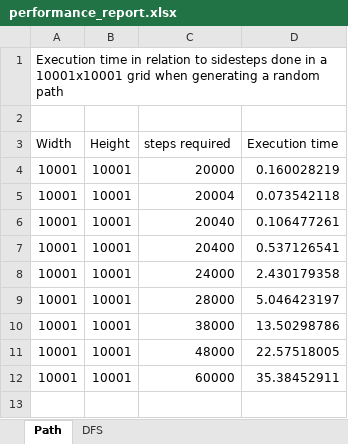
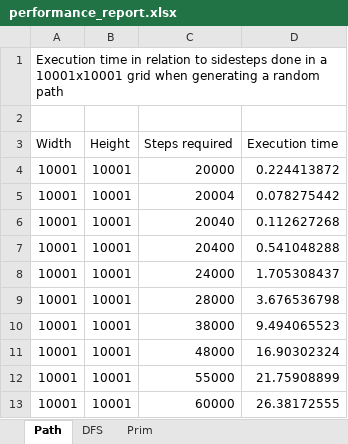
Before and after one commit to sonicsasha/tiralabra, an Excel workbook: performance_report.xlsx, sheet Path, drawn as a sheet; values as stored, in another font and other column widths than the file's, no borders; charts and pictures not drawn; addresses are those after the commit; the diff names each change by its address in the sheet, - before the commit and + after, or states it on an @@ line.

```diff
--- a/performance_report.xlsx (sheet Path)
+++ b/performance_report.xlsx (sheet Path)
+sheet tab: Prim
-C3: steps required
+C3: Steps required
-D4 (Execution time): 0.160028219
+D4 (Execution time): 0.224413872
-D5 (Execution time): 0.073542118
+D5 (Execution time): 0.078275442
-D6 (Execution time): 0.106477261
+D6 (Execution time): 0.112627268
-D7 (Execution time): 0.537126541
+D7 (Execution time): 0.541048288
-D8 (Execution time): 2.430179358
+D8 (Execution time): 1.705308437
-D9 (Execution time): 5.046423197
+D9 (Execution time): 3.676536798
-D10 (Execution time): 13.50298786
+D10 (Execution time): 9.494065523
-D11 (Execution time): 22.57518005
+D11 (Execution time): 16.90302324
+row 12: 10001 | 10001 | 55000 | 21.75908899
-D13 (Execution time): 35.38452911
+D13 (Execution time): 26.38172555
```
Also changed, not shown: sheet DFS, charts or pictures, 2 other files.
